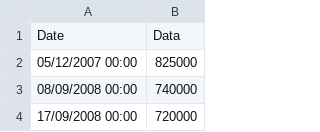
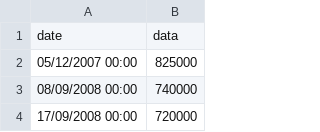
Before and after one commit to BenRyan-8/HousingSales, a CSV file: raw_sales.csv, drawn as a sheet; only a part is shown; removed rows and columns are numbered as before the commit, all else as after; the diff names each change by its address in the sheet, - before the commit and + after, or states it on an @@ line.

Commit message:
Update raw_sales.csv

```diff
--- a/raw_sales.csv
+++ b/raw_sales.csv
-row 1: Date | Data
+row 1: date | data
```
